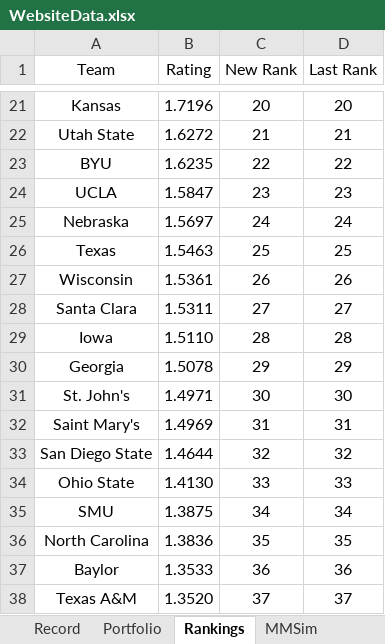
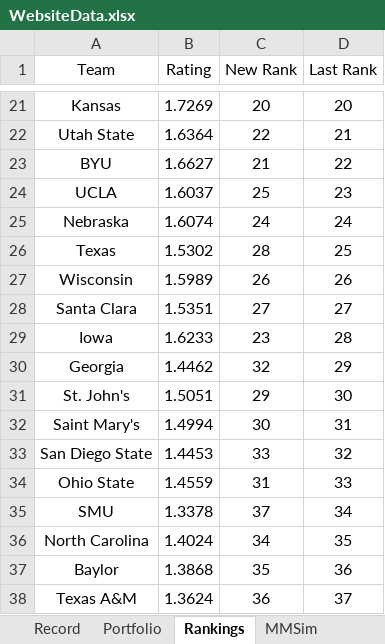
Before and after one commit to jackoo-06/jacks-cbb-site, an Excel workbook: WebsiteData.xlsx, sheet Rankings, drawn as a sheet; only a part is shown, gaps mark what is left out; values as stored, in another font and other column widths than the file's, no borders; the diff covers the shown part only; the diff names each change by its address in the sheet, - before the commit and + after, or states it on an @@ line.

```diff
--- a/WebsiteData.xlsx (sheet Rankings)
+++ b/WebsiteData.xlsx (sheet Rankings)
-B21 (Rating): 1.7196
+B21 (Rating): 1.7269
-B22 (Rating): 1.6272
+B22 (Rating): 1.6364
-C22 (New Rank): 21
+C22 (New Rank): 22
-B23 (Rating): 1.6235
+B23 (Rating): 1.6627
-C23 (New Rank): 22
+C23 (New Rank): 21
-B24 (Rating): 1.5847
+B24 (Rating): 1.6037
-C24 (New Rank): 23
+C24 (New Rank): 25
-B25 (Rating): 1.5697
+B25 (Rating): 1.6074
-B26 (Rating): 1.5463
+B26 (Rating): 1.5302
-C26 (New Rank): 25
+C26 (New Rank): 28
-B27 (Rating): 1.5361
+B27 (Rating): 1.5989
-B28 (Rating): 1.5311
+B28 (Rating): 1.5351
-B29 (Rating): 1.5110
+B29 (Rating): 1.6233
-C29 (New Rank): 28
+C29 (New Rank): 23
-B30 (Rating): 1.5078
+B30 (Rating): 1.4462
-C30 (New Rank): 29
+C30 (New Rank): 32
-B31 (Rating): 1.4971
+B31 (Rating): 1.5051
-C31 (New Rank): 30
+C31 (New Rank): 29
-B32 (Rating): 1.4969
+B32 (Rating): 1.4994
-C32 (New Rank): 31
+C32 (New Rank): 30
-B33 (Rating): 1.4644
+B33 (Rating): 1.4453
-C33 (New Rank): 32
+C33 (New Rank): 33
-B34 (Rating): 1.4130
+B34 (Rating): 1.4559
-C34 (New Rank): 33
+C34 (New Rank): 31
-B35 (Rating): 1.3875
+B35 (Rating): 1.3378
-C35 (New Rank): 34
+C35 (New Rank): 37
-B36 (Rating): 1.3836
+B36 (Rating): 1.4024
-C36 (New Rank): 35
+C36 (New Rank): 34
-B37 (Rating): 1.3533
+B37 (Rating): 1.3868
-C37 (New Rank): 36
+C37 (New Rank): 35
-B38 (Rating): 1.3520
+B38 (Rating): 1.3624
-C38 (New Rank): 37
+C38 (New Rank): 36
```
Also changed, not shown: 643 edited cells elsewhere in this sheet, sheet MMSim, sheet Projections, 3 other files.
